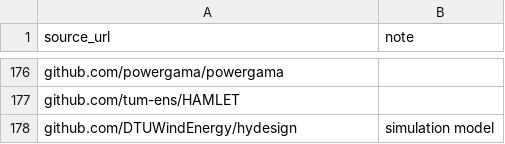
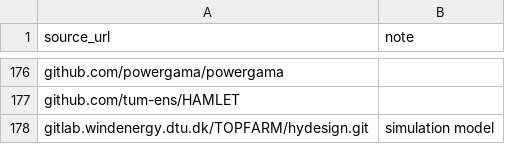
Before and after one commit to open-energy-transition/openmod-tracker, a CSV file: inventory/pre_compiled_esm_list.csv, drawn as a sheet; only a part is shown, gaps mark what is left out.

Commit message:
Update hydesign repository URL in CSV

```diff
--- a/inventory/pre_compiled_esm_list.csv
+++ b/inventory/pre_compiled_esm_list.csv
@@ -177,2 +177,2 @@ github.com/powergama/powergama
 github.com/tum-ens/HAMLET
-github.com/DTUWindEnergy/hydesign,simulation model
+gitlab.windenergy.dtu.dk/TOPFARM/hydesign.git,simulation model
```
